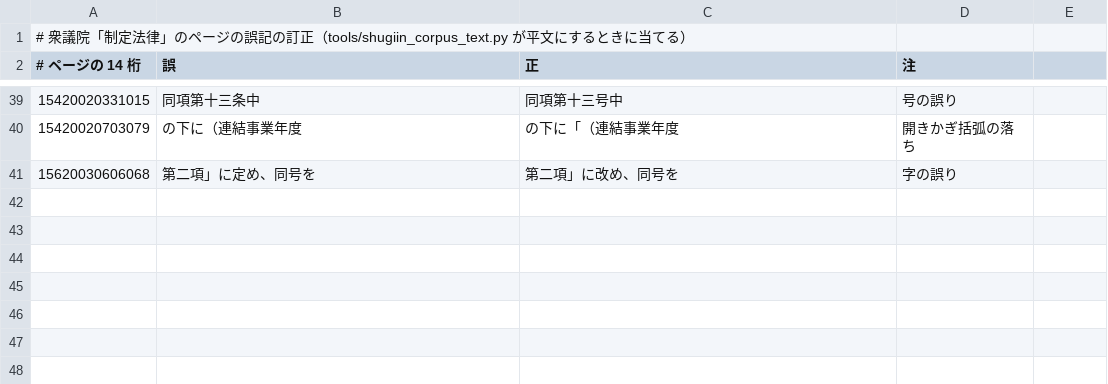
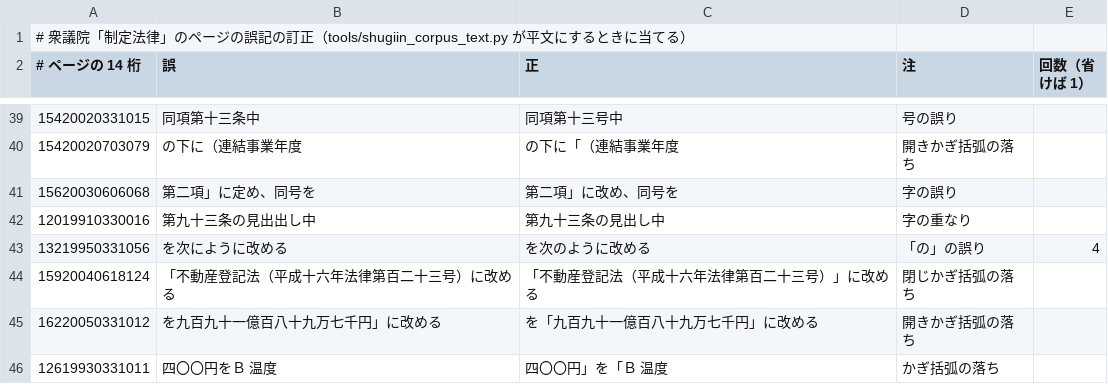
Before and after one commit to bokuweb/lawean, a TSV file: tools/shugiin_errata.tsv, drawn as a sheet; only a part is shown, gaps mark what is left out; the diff names each change by its address in the sheet, - before the commit and + after, or states it on an @@ line.

```diff
--- a/tools/shugiin_errata.tsv
+++ b/tools/shugiin_errata.tsv
-E2: (empty)
+E2: 回数（省けば 1）
+row 42: 12019910330016 | 第九十三条の見出出し中 | 第九十三条の見出し中 | 字の重なり
+row 43: 13219950331056 | を次にように改める | を次のように改める | 「の」の誤り | 4
+row 44: 15920040618124 | 「不動産登記法（平成十六年法律第百二十三号）に改める | 「不動産登記法（平成十六年法律第百二十三号）」に改める | 閉じかぎ括弧の落ち
+row 45: 16220050331012 | を九百九十一億百八十九万七千円」に改める | を「九百九十一億百八十九万七千円」に改める | 開きかぎ括弧の落ち
+row 46: 12619930331011 | 四〇〇円をＢ 温度 | 四〇〇円」を「Ｂ 温度 | かぎ括弧の落ち
```
Also changed, not shown: 2 other files.
